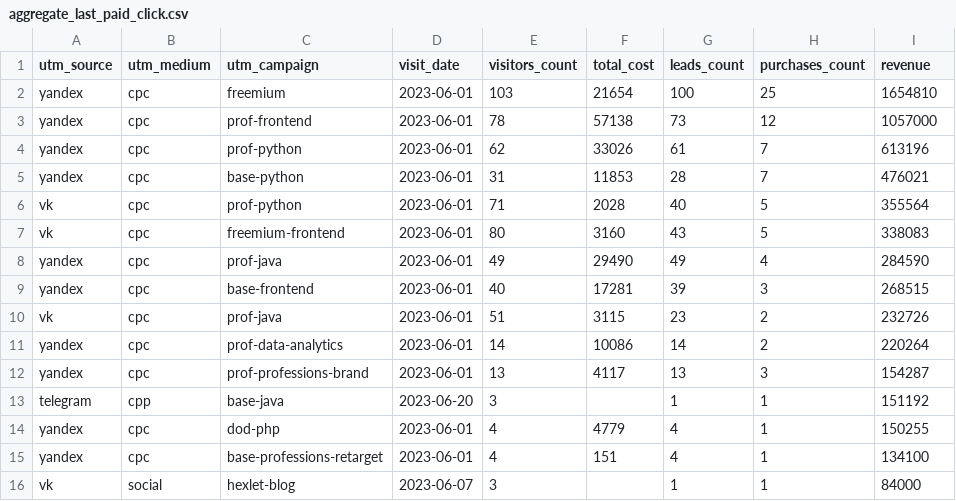
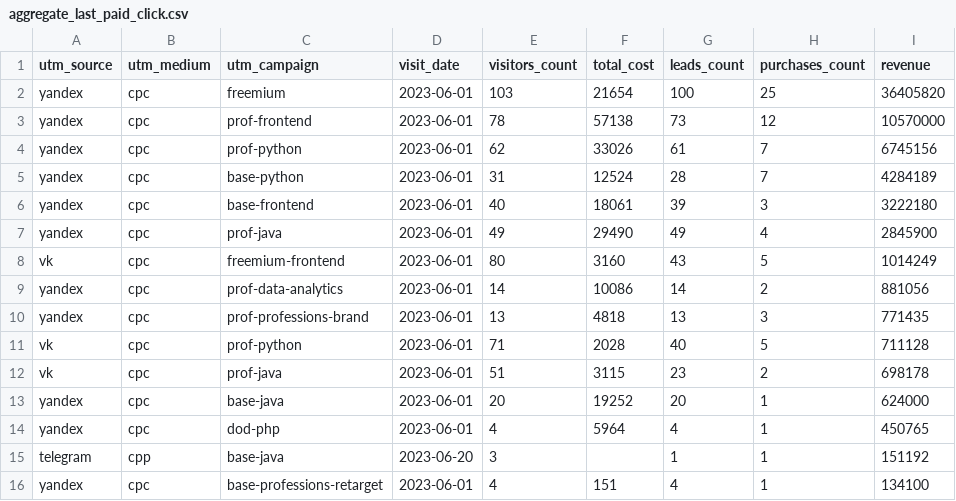
Before and after one commit to Evg-Kost/data-analytics-project-96, a CSV file: aggregate_last_paid_click.csv, drawn as a sheet.

Commit message:
STEP 3
Fix group by, delete content

```diff
--- a/aggregate_last_paid_click.csv
+++ b/aggregate_last_paid_click.csv
@@ -1,16 +1,16 @@
 "utm_source","utm_medium","utm_campaign","visit_date","visitors_count","total_cost","leads_count","purchases_count","revenue"
-yandex,cpc,freemium,2023-06-01,103,21654,100,25,1654810
-yandex,cpc,prof-frontend,2023-06-01,78,57138,73,12,1057000
-yandex,cpc,prof-python,2023-06-01,62,33026,61,7,613196
-yandex,cpc,base-python,2023-06-01,31,11853,28,7,476021
-vk,cpc,prof-python,2023-06-01,71,2028,40,5,355564
-vk,cpc,freemium-frontend,2023-06-01,80,3160,43,5,338083
-yandex,cpc,prof-java,2023-06-01,49,29490,49,4,284590
-yandex,cpc,base-frontend,2023-06-01,40,17281,39,3,268515
-vk,cpc,prof-java,2023-06-01,51,3115,23,2,232726
-yandex,cpc,prof-data-analytics,2023-06-01,14,10086,14,2,220264
-yandex,cpc,prof-professions-brand,2023-06-01,13,4117,13,3,154287
+yandex,cpc,freemium,2023-06-01,103,21654,100,25,36405820
+yandex,cpc,prof-frontend,2023-06-01,78,57138,73,12,10570000
+yandex,cpc,prof-python,2023-06-01,62,33026,61,7,6745156
+yandex,cpc,base-python,2023-06-01,31,12524,28,7,4284189
+yandex,cpc,base-frontend,2023-06-01,40,18061,39,3,3222180
+yandex,cpc,prof-java,2023-06-01,49,29490,49,4,2845900
+vk,cpc,freemium-frontend,2023-06-01,80,3160,43,5,1014249
+yandex,cpc,prof-data-analytics,2023-06-01,14,10086,14,2,881056
+yandex,cpc,prof-professions-brand,2023-06-01,13,4818,13,3,771435
+vk,cpc,prof-python,2023-06-01,71,2028,40,5,711128
+vk,cpc,prof-java,2023-06-01,51,3115,23,2,698178
+yandex,cpc,base-java,2023-06-01,20,19252,20,1,624000
+yandex,cpc,dod-php,2023-06-01,4,5964,4,1,450765
 telegram,cpp,base-java,2023-06-20,3,,1,1,151192
-yandex,cpc,dod-php,2023-06-01,4,4779,4,1,150255
 yandex,cpc,base-professions-retarget,2023-06-01,4,151,4,1,134100
-vk,social,hexlet-blog,2023-06-07,3,,1,1,84000
```
